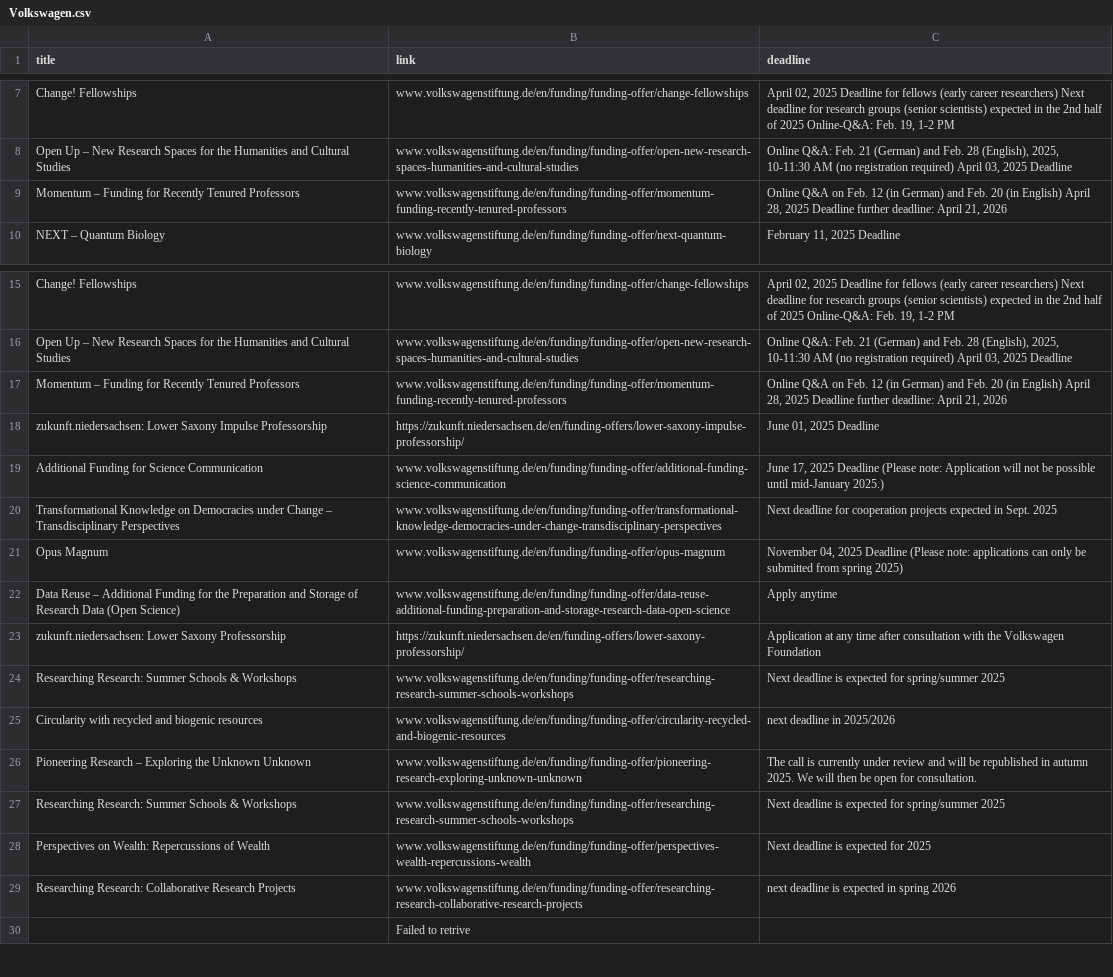
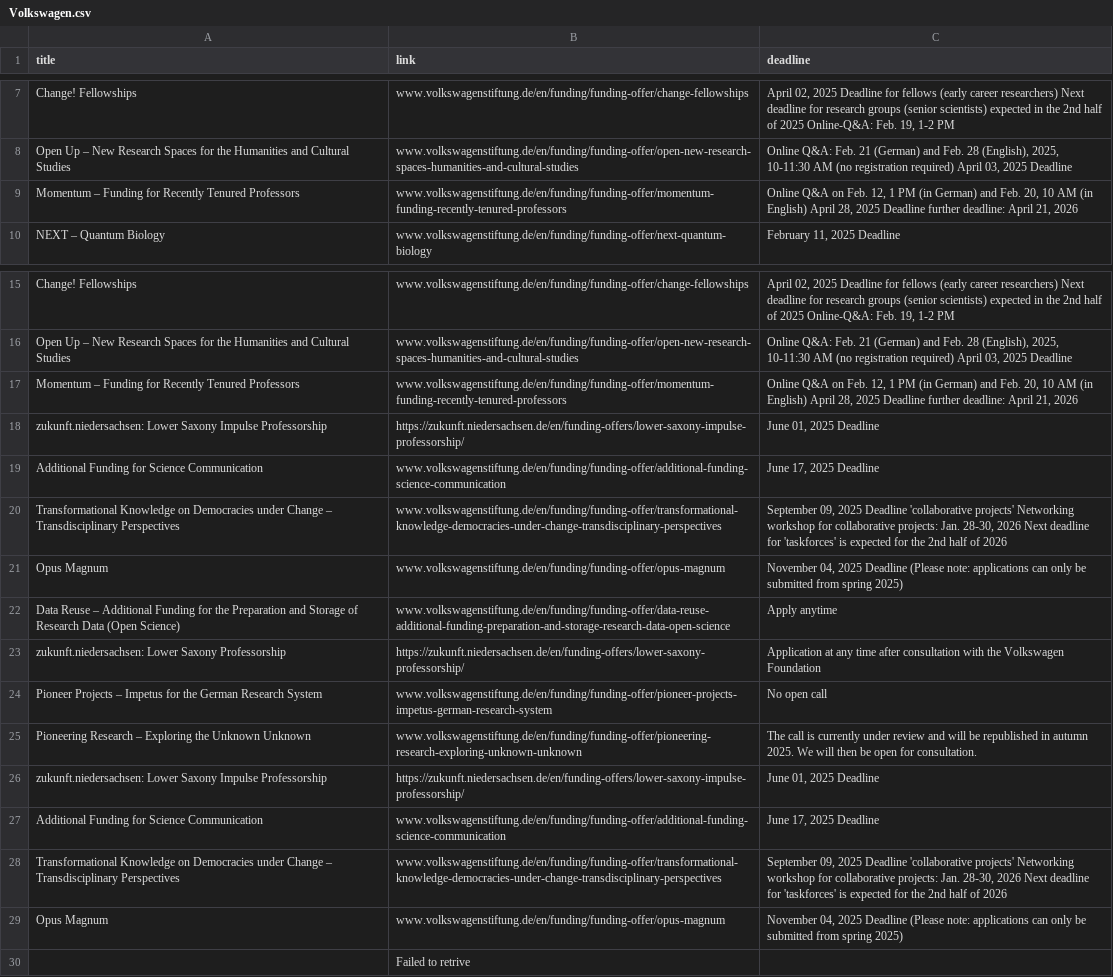
Before and after one commit to Global-Health-Engineering/grant-parser, a CSV file: results/Volkswagen.csv, drawn as a sheet; only a part is shown, gaps mark what is left out; removed rows and columns are numbered as before the commit, all else as after; the diff names each change by its address in the sheet, - before the commit and + after, or states it on an @@ line.

```diff
--- a/results/Volkswagen.csv
+++ b/results/Volkswagen.csv
-C9 (deadline): …on Feb. 12 (in German) and Feb. 20 (in English)…
+C9 (deadline): …on Feb. 12, 1 PM (in German) and Feb. 20, 10 AM (in English)…
-C17 (deadline): …on Feb. 12 (in German) and Feb. 20 (in English)…
+C17 (deadline): …on Feb. 12, 1 PM (in German) and Feb. 20, 10 AM (in English)…
-C19 (deadline): …2025 Deadline (Please note: Application will not be possible until mid-January 2025.)
+C19 (deadline): …2025 Deadline
-C20 (deadline): Next deadline for cooperation projects expected in Sept. 2025
+C20 (deadline): September 09, 2025 Deadline 'collaborative projects' Networking workshop for collaborative projects: Jan. 28-30, 2026 Next deadline for 'taskforces' is expected for the 2nd half of 2026
-row 24: Researching Research: Summer Schools & Workshops | www.volkswagenstiftung.de/en/funding/funding-offer/researching-research-summer-schools-workshops | Next deadline is expected for spring/summer 2025
-row 25: Circularity with recycled and biogenic resources | www.volkswagenstiftung.de/en/funding/funding-offer/circularity-recycled-and-biogenic-resources | next deadline in 2025/2026
+row 24: Pioneer Projects – Impetus for the German Research System | www.volkswagenstiftung.de/en/funding/funding-offer/pioneer-projects-impetus-german-research-system | No open call
-row 27: Researching Research: Summer Schools & Workshops | www.volkswagenstiftung.de/en/funding/funding-offer/researching-research-summer-schools-workshops | Next deadline is expected for spring/summer 2025
-row 28: Perspectives on Wealth: Repercussions of Wealth | www.volkswagenstiftung.de/en/funding/funding-offer/perspectives-wealth-repercussions-wealth | Next deadline is expected for 2025
-row 29: Researching Research: Collaborative Research Projects | www.volkswagenstiftung.de/en/funding/funding-offer/researching-research-collaborative-research-projects | next deadline is expected in spring 2026
+row 26: zukunft.niedersachsen: Lower Saxony Impulse Professorship | https://zukunft.niedersachsen.de/en/funding-offers/lower-saxony-impulse-professorship/ | June 01, 2025 Deadline
+row 27: Additional Funding for Science Communication | www.volkswagenstiftung.de/en/funding/funding-offer/additional-funding-science-communication | June 17, 2025 Deadline
+row 28: Transformational Knowledge on Democracies under Change – Transdisciplinary Perspectives | www.volkswagenstiftung.de/en/funding/funding-offer/transformational-knowledge-democracies-under-change-transdisciplinary-perspectives | September 09, 2025 Deadline 'collaborative projects' Networking workshop for collaborative projects: Jan. 28-30, 2026 Next deadline for 'taskforces' is expected for the 2nd half of 2026
+row 29: Opus Magnum | www.volkswagenstiftung.de/en/funding/funding-offer/opus-magnum | November 04, 2025 Deadline (Please note: applications can only be submitted from spring 2025)
```
Also changed, not shown: 2 other files.
